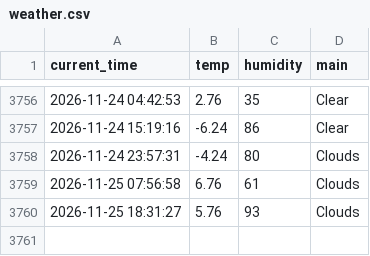
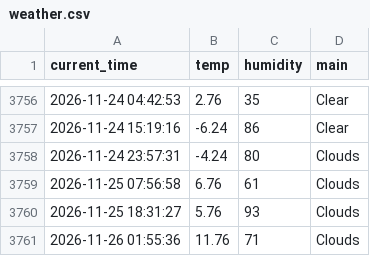
Before and after one commit to KKH2007/weather_5m, a CSV file: weather.csv, drawn as a sheet; only a part is shown, gaps mark what is left out; the diff names each change by its address in the sheet, - before the commit and + after, or states it on an @@ line.

```diff
--- a/weather.csv
+++ b/weather.csv
+row 3761: 2026-11-26 01:55:36 | 11.76 | 71 | Clouds
```
